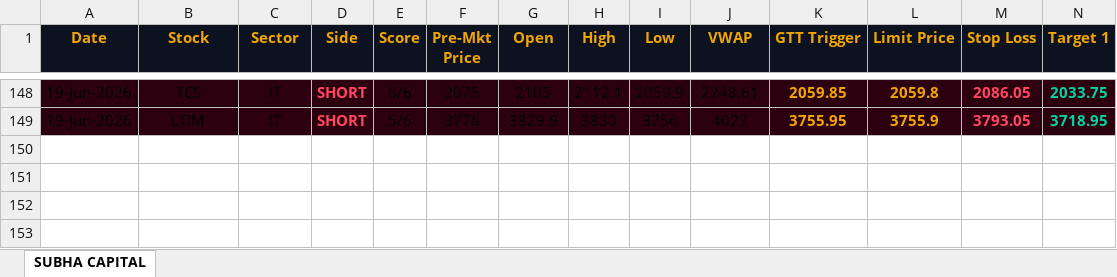
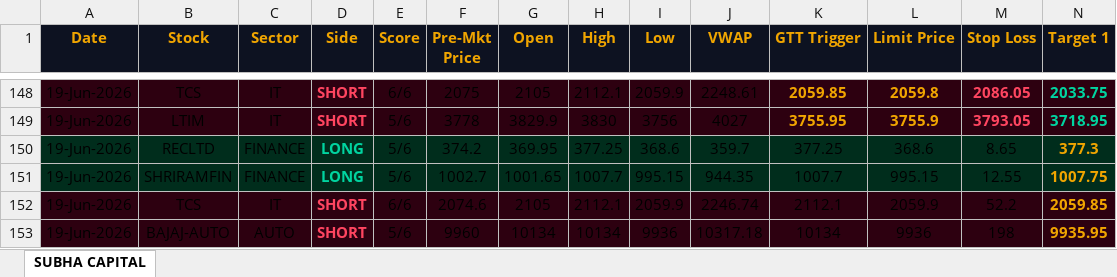
Before and after one commit to shashiravi2010-subha/subha-capital, an Excel workbook: trading_journal.xlsx, sheet SUBHA CAPITAL, drawn as a sheet; only a part is shown, gaps mark what is left out; values as stored, in another font and other column widths than the file's, no borders; rows hold the shown columns only; the diff names each change by its address in the sheet, - before the commit and + after, or states it on an @@ line.

Commit message:
Market data 19-Jun-2026 07:42 IST

```diff
--- a/trading_journal.xlsx (sheet SUBHA CAPITAL)
+++ b/trading_journal.xlsx (sheet SUBHA CAPITAL)
+row 150: 19-Jun-2026 | RECLTD | FINANCE | LONG | 5/6 | 374.2 | 369.95 | 377.25 | 368.6 | 359.7 | 377.25 | 368.6 | 8.65 | 377.3
+row 151: 19-Jun-2026 | SHRIRAMFIN | FINANCE | LONG | 5/6 | 1002.7 | 1001.65 | 1007.7 | 995.15 | 944.35 | 1007.7 | 995.15 | 12.55 | 1007.75
+row 152: 19-Jun-2026 | TCS | IT | SHORT | 6/6 | 2074.6 | 2105 | 2112.1 | 2059.9 | 2246.74 | 2112.1 | 2059.9 | 52.2 | 2059.85
+row 153: 19-Jun-2026 | BAJAJ-AUTO | AUTO | SHORT | 5/6 | 9960 | 10134 | 10134 | 9936 | 10317.18 | 10134 | 9936 | 198 | 9935.95
```
Also changed, not shown: 1 other file.
